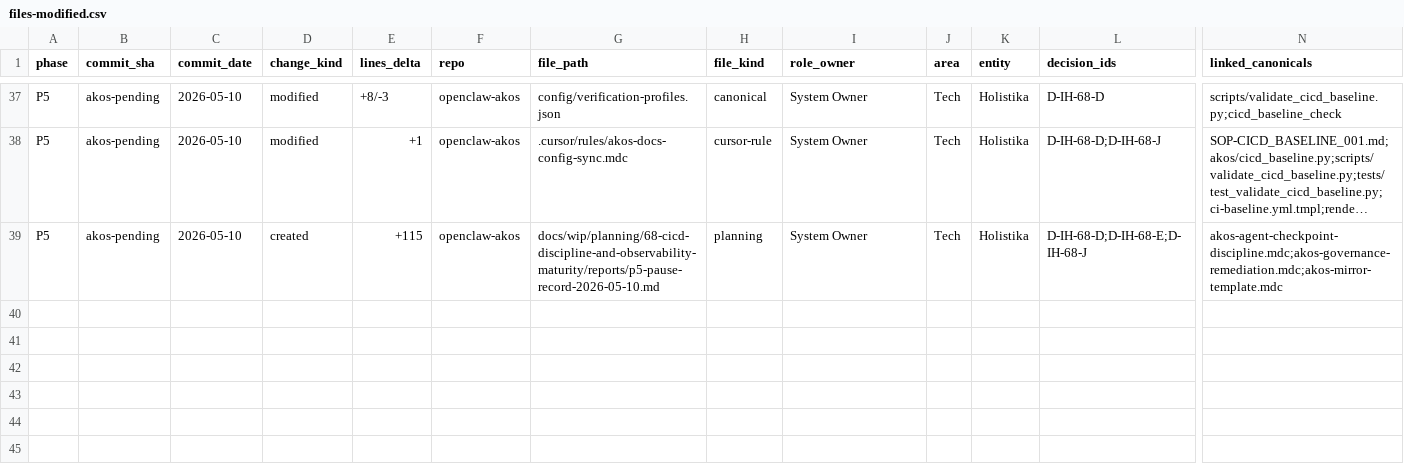
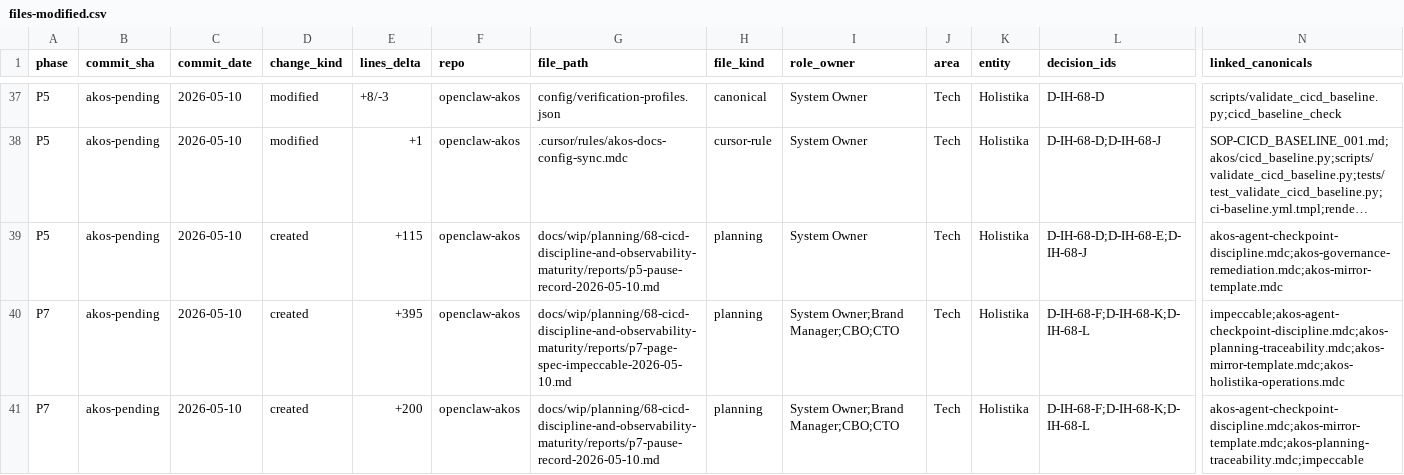
Before and after one commit to FraysaXII/openclaw-akos, a CSV file: docs/wip/planning/68-cicd-discipline-and-observability-maturity/files-modified.csv, drawn as a sheet; only a part is shown, gaps mark what is left out; long unchanged cells end in …; rows hold the shown columns only; the diff names each change by its address in the sheet, - before the commit and + after, or states it on an @@ line.

Commit message:
I68 P7.1: InfraMonitor page-spec at status:review (PAUSE POINT #4)

```diff
--- a/docs/wip/planning/68-cicd-discipline-and-observability-maturity/files-modified.csv
+++ b/docs/wip/planning/68-cicd-discipline-and-observability-maturity/files-modified.csv
+row 40: P7 | akos-pending | 2026-05-10 | created | +395 | openclaw-akos | docs/wip/planning/68-cicd-discipline-and-observability-maturity/reports/p7-page-spec-impeccable-2026-05-10.md | planning | System Owner;Brand Manager;CBO;CTO | Tech | Holistika | D-IH-68-F;D-IH-68-K;D-IH-68-L | impeccable;akos-agent-checkpoint-discipline.mdc;akos-planning-traceability.mdc;akos-mirror-template.mdc;akos-holistika-operations.mdc
+row 41: P7 | akos-pending | 2026-05-10 | created | +200 | openclaw-akos | docs/wip/planning/68-cicd-discipline-and-observability-maturity/reports/p7-pause-record-2026-05-10.md | planning | System Owner;Brand Manager;CBO;CTO | Tech | Holistika | D-IH-68-F;D-IH-68-K;D-IH-68-L | akos-agent-checkpoint-discipline.mdc;akos-mirror-template.mdc;akos-planning-traceability.mdc;impeccable
```
Also changed, not shown: 3 other files.
